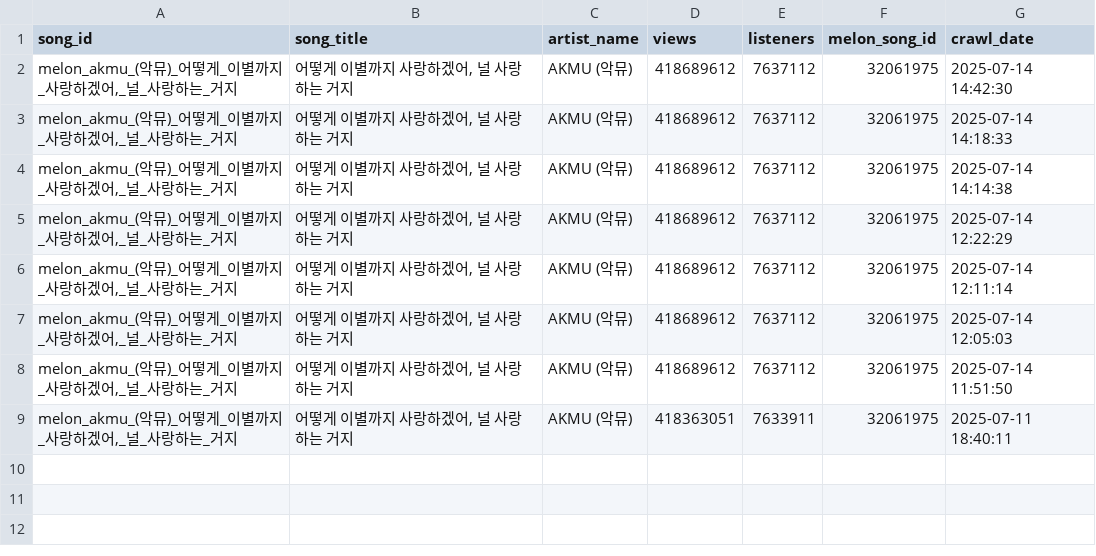
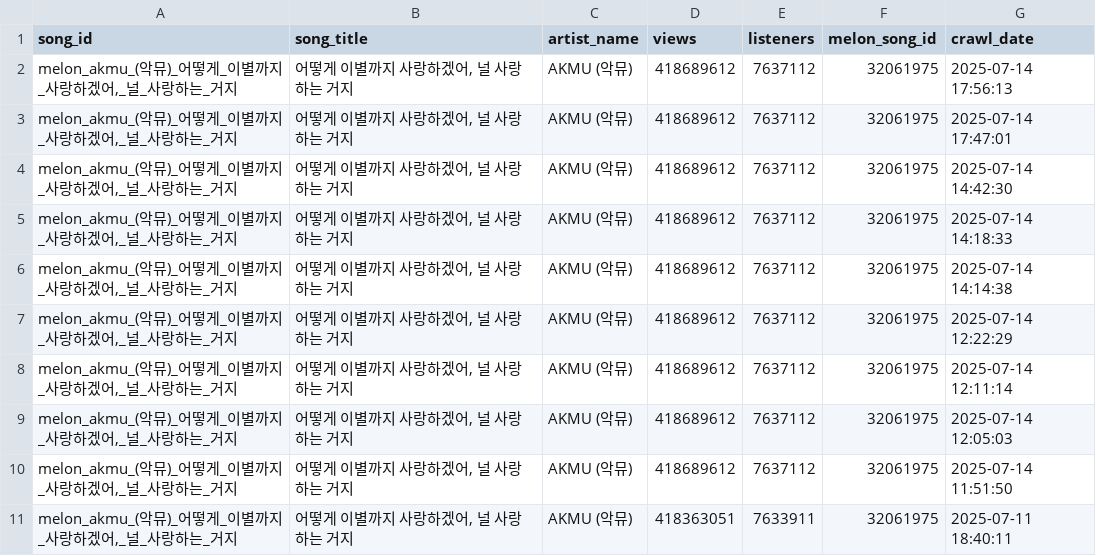
Before and after one commit to kim946509/unearth, a CSV file: streaming_crawling/csv_folder/rhoonart/melon/어떻게_이별까지_사랑하겠어,_널_사랑하는_거지.csv, drawn as a sheet; the diff names each change by its address in the sheet, - before the commit and + after, or states it on an @@ line.

```diff
--- a/streaming_crawling/csv_folder/rhoonart/melon/어떻게_이별까지_사랑하겠어,_널_사랑하는_거지.csv
+++ b/streaming_crawling/csv_folder/rhoonart/melon/어떻게_이별까지_사랑하겠어,_널_사랑하는_거지.csv
+row 2: melon_akmu_(악뮤)_어떻게_이별까지_사랑하겠어,_널_사랑하는_거지 | 어떻게 이별까지 사랑하겠어, 널 사랑하는 거지 | AKMU (악뮤) | 418689612 | 7637112 | 32061975 | 2025-07-14 17:56:13
+row 3: melon_akmu_(악뮤)_어떻게_이별까지_사랑하겠어,_널_사랑하는_거지 | 어떻게 이별까지 사랑하겠어, 널 사랑하는 거지 | AKMU (악뮤) | 418689612 | 7637112 | 32061975 | 2025-07-14 17:47:01
```
Also changed, not shown: streaming_crawling/csv_folder/rhoonart/genie/어떻게_이별까지_사랑하겠어,_널_사랑하는_거지.csv, streaming_crawling/csv_folder/rhoonart/youtube/unknown.csv, 5 other files.
